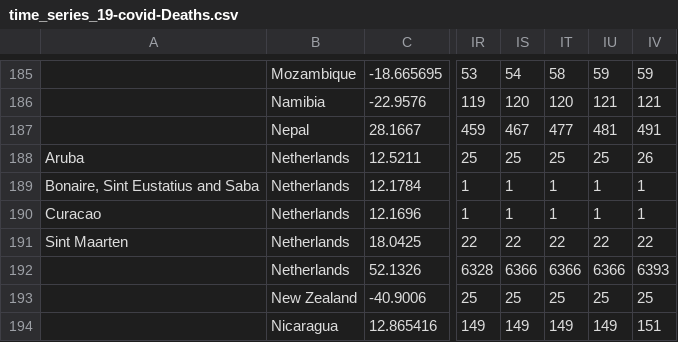
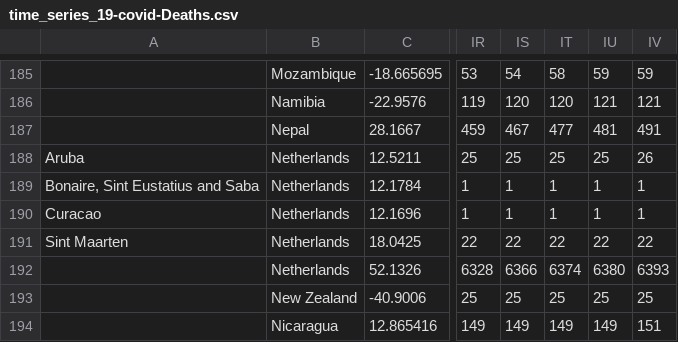
Before and after one commit to vrockai/corona-stats, a CSV file: time_series_19-covid-Deaths.csv, drawn as a sheet; only a part is shown, gaps mark what is left out; the diff names each change by its address in the sheet, - before the commit and + after, or states it on an @@ line.

```diff
--- a/time_series_19-covid-Deaths.csv
+++ b/time_series_19-covid-Deaths.csv
-IT192: 6366
+IT192: 6374
-IU192: 6366
+IU192: 6380
```
Also changed, not shown: time_series_19-covid-Confirmed.csv.
